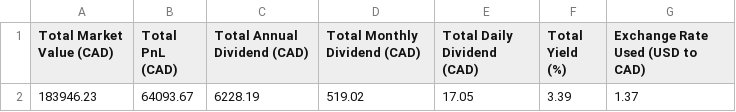
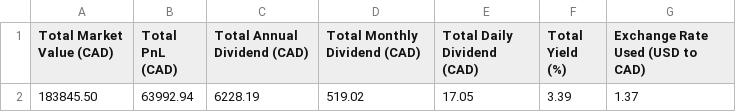
Before and after one commit to NoahCornish/investbrin, a CSV file: overall_summary.csv, drawn as a sheet.

```diff
--- a/overall_summary.csv
+++ b/overall_summary.csv
@@ -1,2 +1,2 @@
 Total Market Value (CAD),Total PnL (CAD),Total Annual Dividend (CAD),Total Monthly Dividend (CAD),Total Daily Dividend (CAD),Total Yield (%),Exchange Rate Used (USD to CAD)
-183946.23,64093.67,6228.19,519.02,17.05,3.39,1.37
+183845.50,63992.94,6228.19,519.02,17.05,3.39,1.37
```
Also changed, not shown: portfolio_report.csv, 2 other files.
